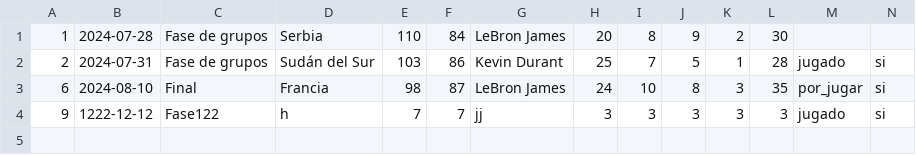
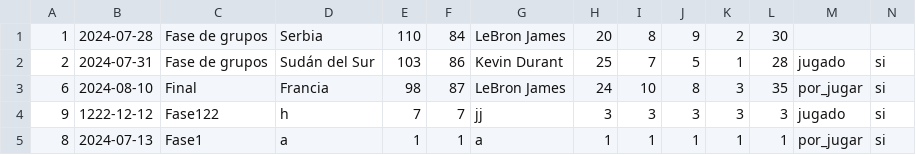
Before and after one commit to juanesgonzalezvega/Proyecto_Integrador_DDS1, a CSV file: partelim.csv, drawn as a sheet.

```diff
--- a/partelim.csv
+++ b/partelim.csv
@@ -4 +4,2 @@
 9,1222-12-12,Fase122,h,7,7,jj,3,3,3,3,3,jugado,si
+8,2024-07-13,Fase1,a,1,1,a,1,1,1,1,1,por_jugar,si
```
Also changed, not shown: games.csv, jugelim.csv, 3 other files.
